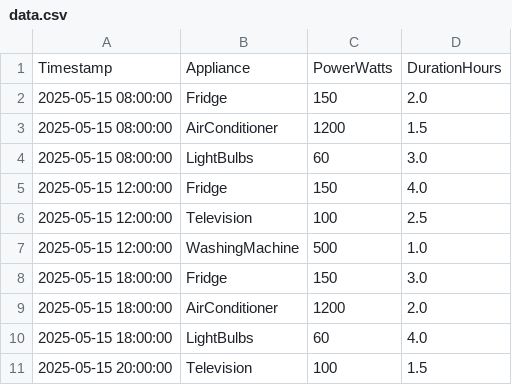
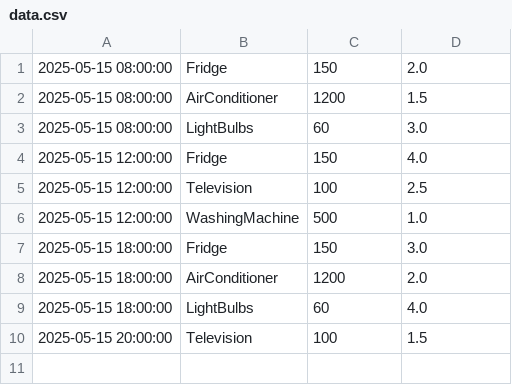
Before and after one commit to Mazebhula/SmartHomeD, a CSV file: src/main/java/org/denzhe/sample/data/data.csv, drawn as a sheet; the diff names each change by its address in the sheet, - before the commit and + after, or states it on an @@ line.

```diff
--- a/src/main/java/org/denzhe/sample/data/data.csv
+++ b/src/main/java/org/denzhe/sample/data/data.csv
-row 1: Timestamp | Appliance | PowerWatts | DurationHours
```
Also changed, not shown: 6 other files.
